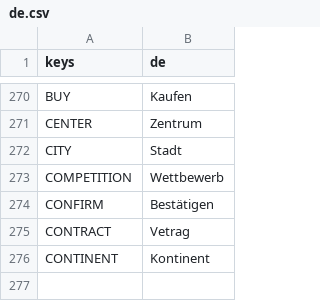
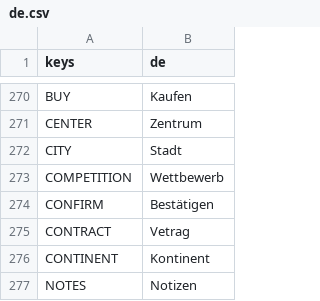
Before and after one commit to dulvui/futsal-manager, a CSV file: game/translations/de.csv, drawn as a sheet; only a part is shown, gaps mark what is left out.

```diff
--- a/game/translations/de.csv
+++ b/game/translations/de.csv
@@ -276 +276,2 @@ CONTRACT,Vetrag
 CONTINENT,Kontinent
+NOTES,Notizen
```
Also changed, not shown: game/translations/en.csv, game/translations/it.csv, 26 other files.
